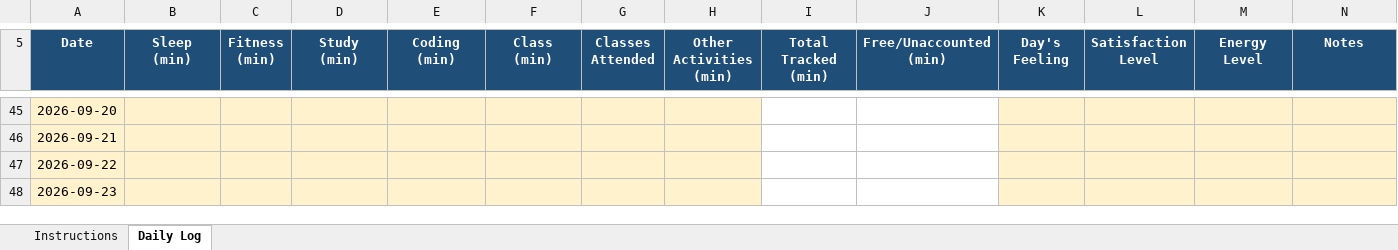
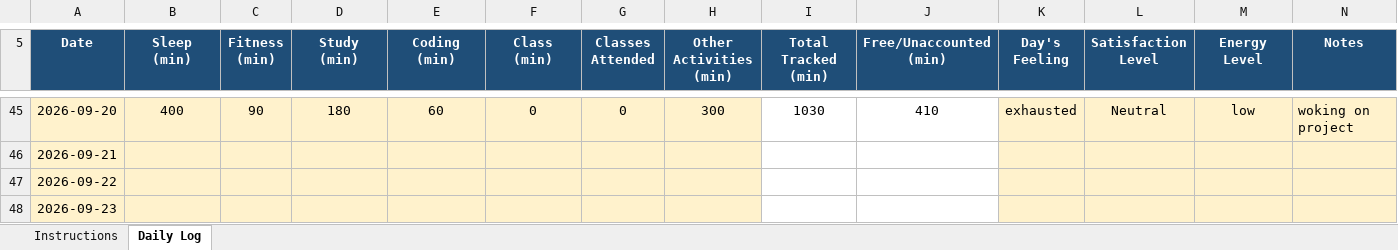
Before and after one commit to TanuSharma2004-tech/CAP776-Daily-work, an Excel workbook: 12625957.xlsx, sheet Daily Log, drawn as a sheet; only a part is shown, gaps mark what is left out; values as stored, in another font and other column widths than the file's, no borders; conditional formats not drawn; the diff covers the shown part only; the diff names each change by its address in the sheet, - before the commit and + after, or states it on an @@ line.

```diff
--- a/12625957.xlsx (sheet Daily Log)
+++ b/12625957.xlsx (sheet Daily Log)
-B45 (Sleep (min)): (empty)
+B45 (Sleep (min)): 400
-C45 (Fitness (min)): (empty)
+C45 (Fitness (min)): 90
-D45 (Study (min)): (empty)
+D45 (Study (min)): 180
-E45 (Coding (min)): (empty)
+E45 (Coding (min)): 60
-F45 (Class (min)): (empty)
+F45 (Class (min)): 0
-G45 (Classes Attended): (empty)
+G45 (Classes Attended): 0
-H45 (Other Activities (min)): (empty)
+H45 (Other Activities (min)): 300
-I45 (Total Tracked (min)): (empty)
+I45 (Total Tracked (min)): 1030
-J45 (Free/Unaccounted (min)): (empty)
+J45 (Free/Unaccounted (min)): 410
-K45 (Day's Feeling): (empty)
+K45 (Day's Feeling): exhausted
-L45 (Satisfaction Level): (empty)
+L45 (Satisfaction Level): Neutral
-M45 (Energy Level): (empty)
+M45 (Energy Level): low
-N45 (Notes): (empty)
+N45 (Notes): woking on project
```
Also changed, not shown: 32 edited cells and cell formats elsewhere in this sheet.
